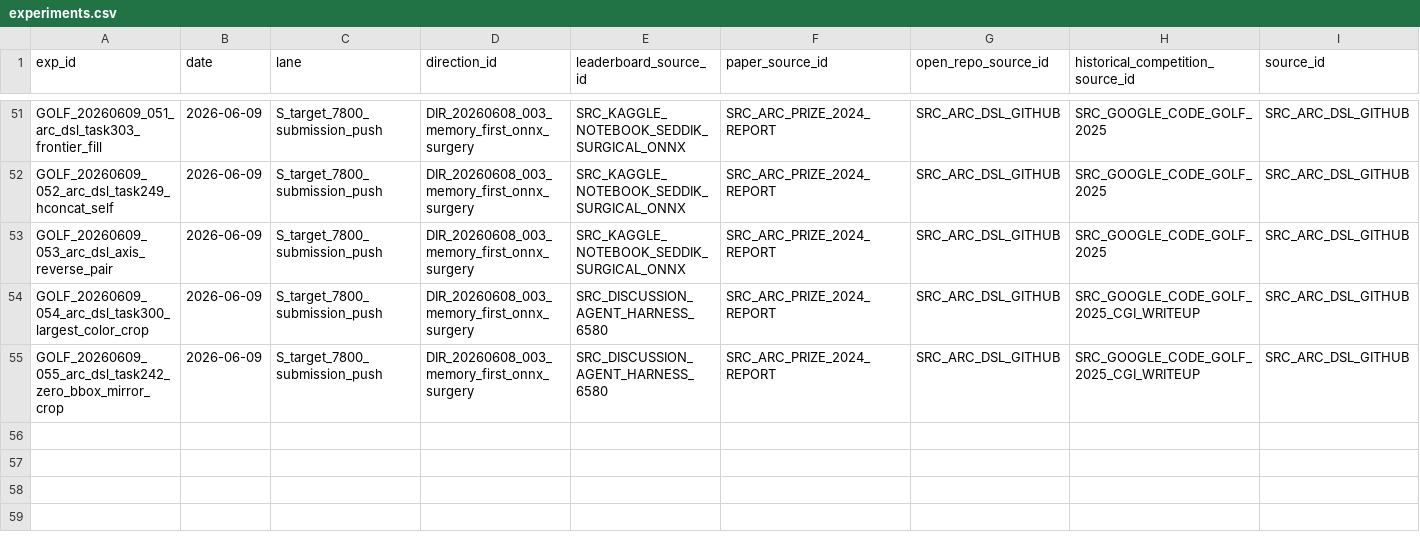
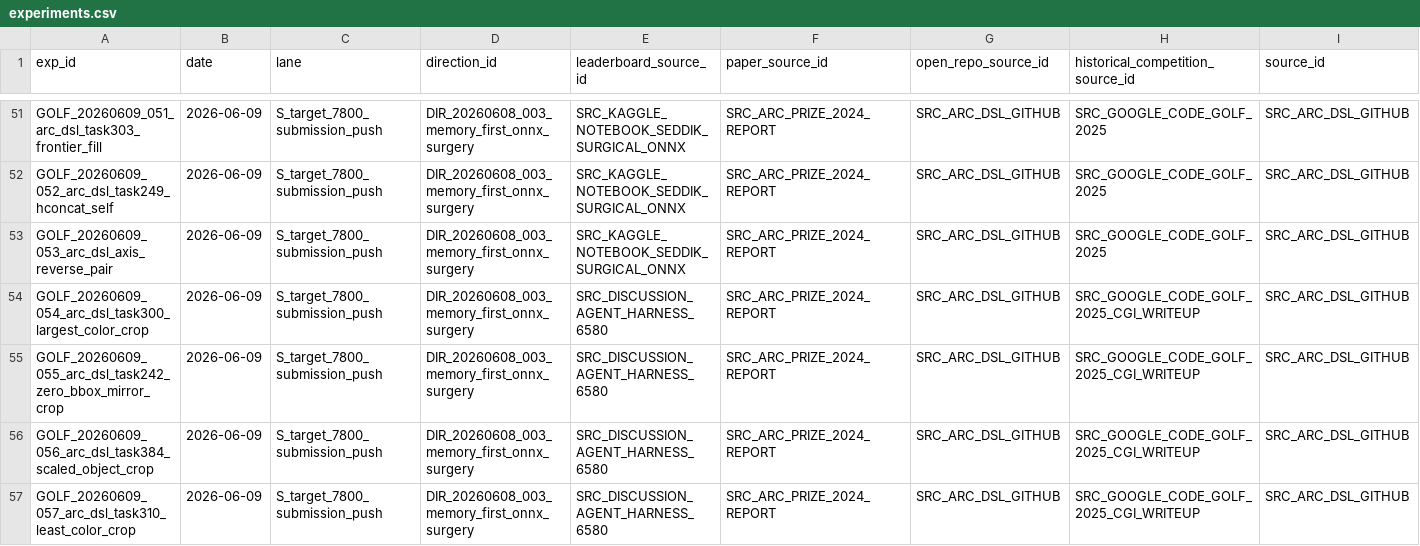
Before and after one commit to whzy3185/kagglegolf, a CSV file: experiments/experiments.csv, drawn as a sheet; only a part is shown, gaps mark what is left out; rows hold the shown columns only; the diff names each change by its address in the sheet, - before the commit and + after, or states it on an @@ line.

```diff
--- a/experiments/experiments.csv
+++ b/experiments/experiments.csv
+row 56: GOLF_20260609_056_arc_dsl_task384_scaled_object_crop | 2026-06-09 | S_target_7800_submission_push | DIR_20260608_003_memory_first_onnx_surgery | SRC_DISCUSSION_AGENT_HARNESS_6580 | SRC_ARC_PRIZE_2024_REPORT | SRC_ARC_DSL_GITHUB | SRC_GOOGLE_CODE_GOLF_2025_CGI_WRITEUP | SRC_ARC_DSL_GITHUB
+row 57: GOLF_20260609_057_arc_dsl_task310_least_color_crop | 2026-06-09 | S_target_7800_submission_push | DIR_20260608_003_memory_first_onnx_surgery | SRC_DISCUSSION_AGENT_HARNESS_6580 | SRC_ARC_PRIZE_2024_REPORT | SRC_ARC_DSL_GITHUB | SRC_GOOGLE_CODE_GOLF_2025_CGI_WRITEUP | SRC_ARC_DSL_GITHUB
```
Also changed, not shown: experiments/notebook_queue.csv, experiments/submission_queue.csv, 46 other files.
